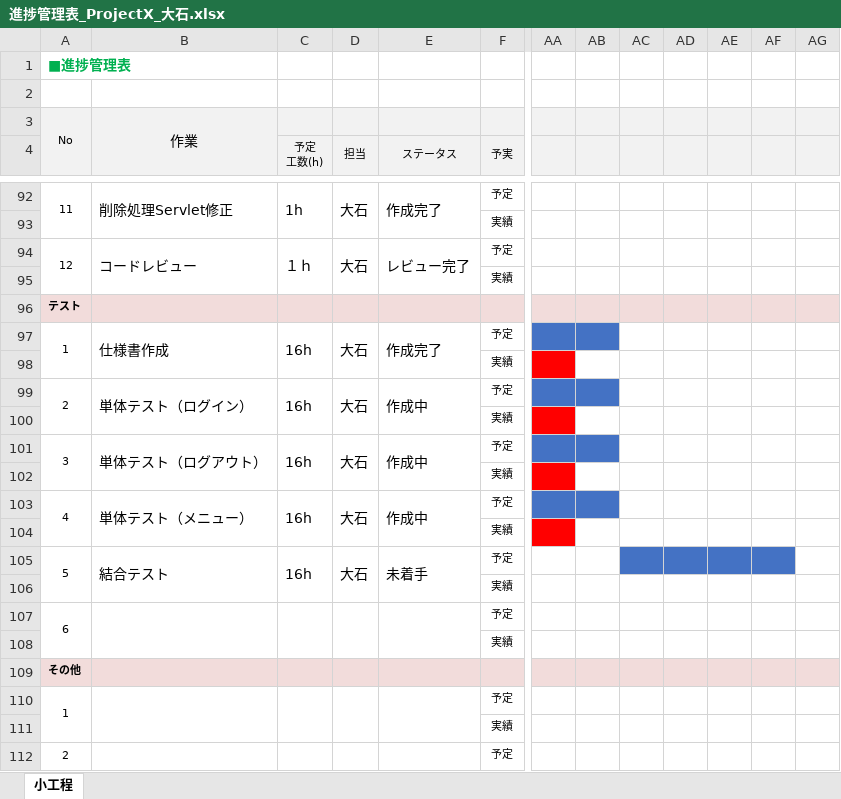
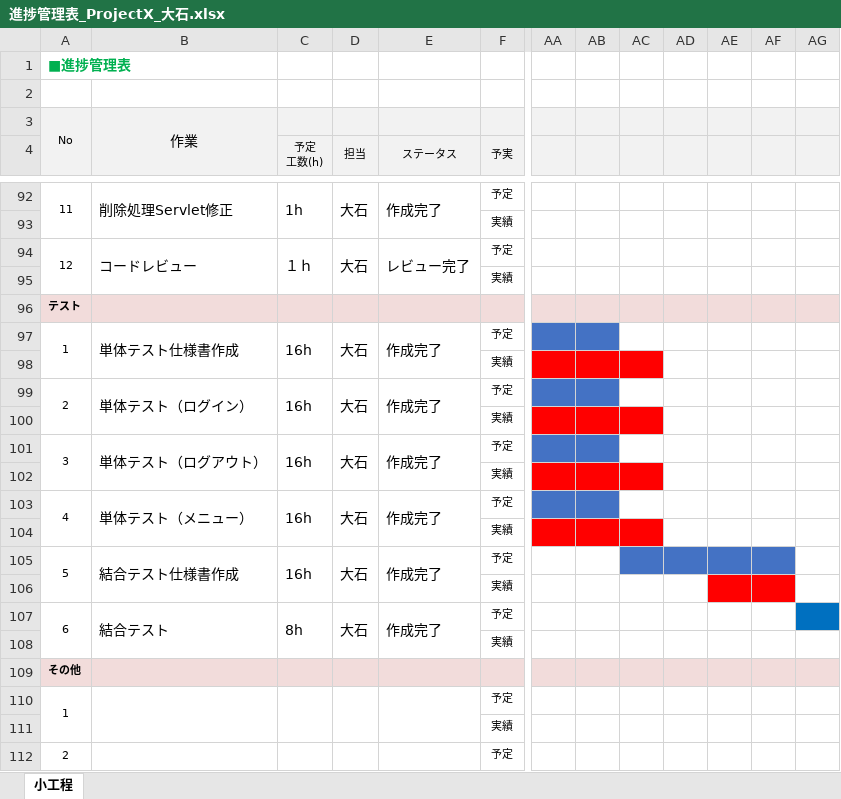
Before and after one commit to comsize-KasumiOishi/ProjectX, an Excel workbook: 進捗管理表/Oishi/進捗管理表_ProjectX_大石.xlsx, sheet 小工程, drawn as a sheet; only a part is shown, gaps mark what is left out; values as stored, in another font and other column widths than the file's, no borders; the diff names each change by its address in the sheet, - before the commit and + after, or states it on an @@ line.

```diff
--- a/進捗管理表/Oishi/進捗管理表_ProjectX_大石.xlsx (sheet 小工程)
+++ b/進捗管理表/Oishi/進捗管理表_ProjectX_大石.xlsx (sheet 小工程)
-B97: 仕様書作成
+B97: 単体テスト仕様書作成
-AB98:AC98 fill: none
+AB98:AC98 fill: #FF0000
-E99 (ステータス): 作成中
+E99 (ステータス): 作成完了
-AB100:AC100 fill: none
+AB100:AC100 fill: #FF0000
-E101 (ステータス): 作成中
+E101 (ステータス): 作成完了
-AB102:AC102 fill: none
+AB102:AC102 fill: #FF0000
-E103 (ステータス): 作成中
+E103 (ステータス): 作成完了
-AB104:AC104 fill: none
+AB104:AC104 fill: #FF0000
-B105: 結合テスト
+B105: 結合テスト仕様書作成
-E105 (ステータス): 未着手
+E105 (ステータス): 作成完了
-AE106:AF106 fill: none
+AE106:AF106 fill: #FF0000
-B107: (empty)
+B107: 結合テスト
-C107 (予定 工数(h)): (empty)
+C107 (予定 工数(h)): 8h
-D107 (担当): (empty)
+D107 (担当): 大石
-E107 (ステータス): (empty)
+E107 (ステータス): 作成完了
-AG107 fill: none
+AG107 fill: #0070C0
```
Also changed, not shown: 結合テスト仕様書/結合テスト仕様書.xlsx.
